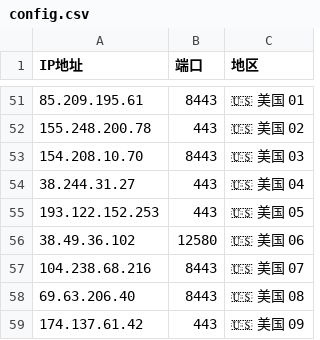
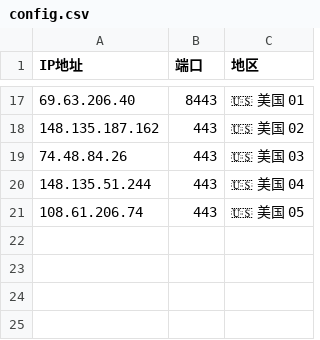
Before and after one commit to timezone0/Sub, a CSV file: generate-preferred-nodes/config/config.csv, drawn as a sheet; only a part is shown, gaps mark what is left out; the diff covers the shown part only.

```diff
--- a/generate-preferred-nodes/config/config.csv
+++ b/generate-preferred-nodes/config/config.csv
@@ -51,9 +17,5 @@ IP地址,端口,地区
-85.209.195.61,8443,🇺🇸 美国 01
-155.248.200.78,443,🇺🇸 美国 02
-154.208.10.70,8443,🇺🇸 美国 03
-38.244.31.27,443,🇺🇸 美国 04
-193.122.152.253,443,🇺🇸 美国 05
-38.49.36.102,12580,🇺🇸 美国 06
-104.238.68.216,8443,🇺🇸 美国 07
-69.63.206.40,8443,🇺🇸 美国 08
-174.137.61.42,443,🇺🇸 美国 09
+69.63.206.40,8443,🇺🇸 美国 01
+148.135.187.162,443,🇺🇸 美国 02
+74.48.84.26,443,🇺🇸 美国 03
+148.135.51.244,443,🇺🇸 美国 04
+108.61.206.74,443,🇺🇸 美国 05
```
Also changed, not shown: 5 added rows, 39 removed rows and 12 edited cells elsewhere in this file, 55 other files.
